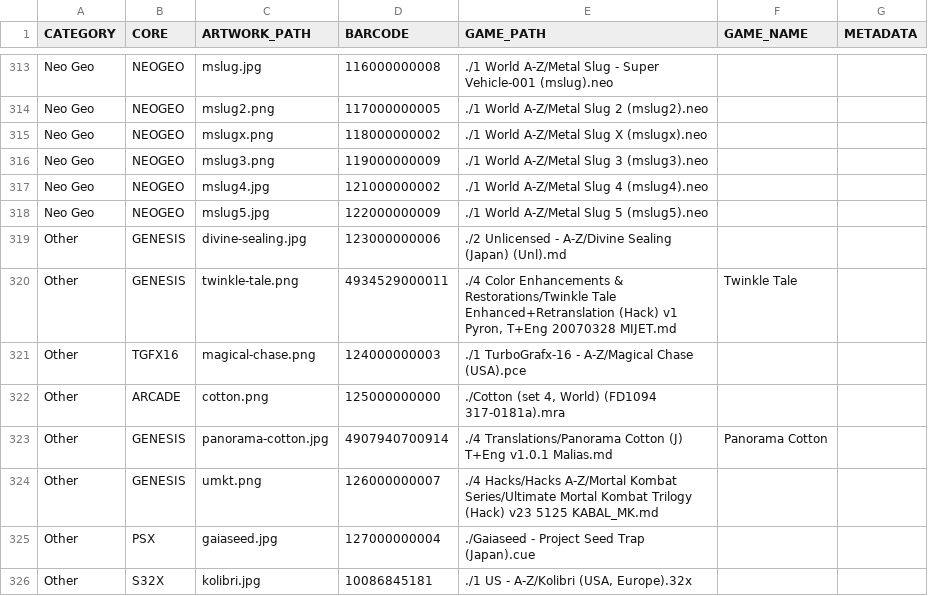
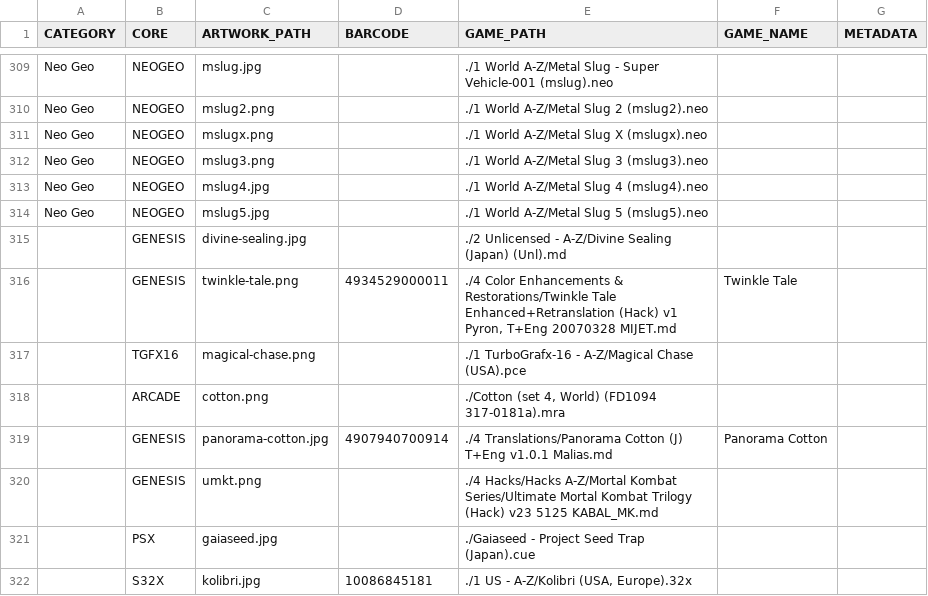
Before and after one commit to felleg/Game-Database, a CSV file: game-database.csv, drawn as a sheet; only a part is shown, gaps mark what is left out; addresses are those after the commit; the diff covers the shown part only; the diff names each change by its address in the sheet, - before the commit and + after, or states it on an @@ line.

```diff
--- a/game-database.csv
+++ b/game-database.csv
-D309 (BARCODE): 116000000008
+D309 (BARCODE): (empty)
-D310 (BARCODE): 117000000005
+D310 (BARCODE): (empty)
-D311 (BARCODE): 118000000002
+D311 (BARCODE): (empty)
-D312 (BARCODE): 119000000009
+D312 (BARCODE): (empty)
-D313 (BARCODE): 121000000002
+D313 (BARCODE): (empty)
-D314 (BARCODE): 122000000009
+D314 (BARCODE): (empty)
-A315:A322 (CATEGORY): Other
+A315:A322 (CATEGORY): (empty)
-D315 (BARCODE): 123000000006
+D315 (BARCODE): (empty)
-D317 (BARCODE): 124000000003
+D317 (BARCODE): (empty)
-D318 (BARCODE): 125000000000
+D318 (BARCODE): (empty)
-D320 (BARCODE): 126000000007
+D320 (BARCODE): (empty)
-D321 (BARCODE): 127000000004
+D321 (BARCODE): (empty)
```
Also changed, not shown: 4 removed rows and 85 edited cells elsewhere in this file.
